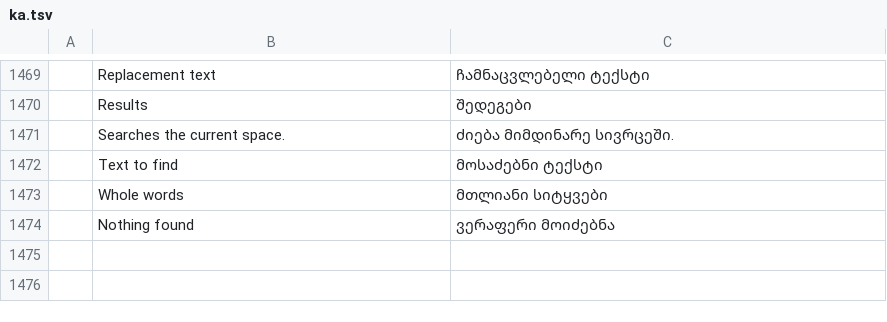
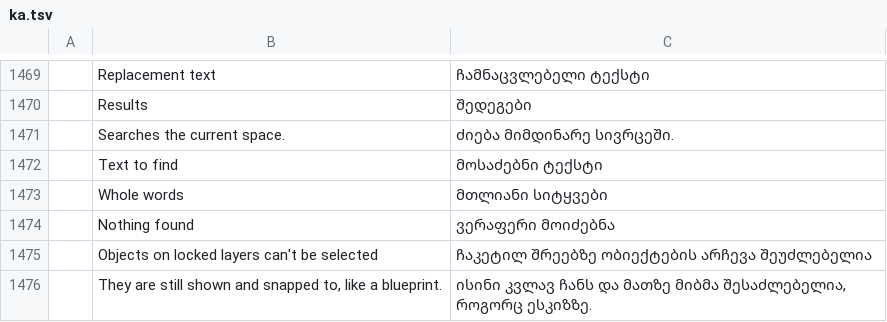
Before and after one commit to storytold/cadcraft, a TSV file: crates/ui-egui/src/i18n/ka.tsv, drawn as a sheet; only a part is shown, gaps mark what is left out; the diff names each change by its address in the sheet, - before the commit and + after, or states it on an @@ line.

```diff
--- a/crates/ui-egui/src/i18n/ka.tsv
+++ b/crates/ui-egui/src/i18n/ka.tsv
+row 1475:  | Objects on locked layers can't be selected | ჩაკეტილ შრეებზე ობიექტების არჩევა შეუძლებელია
+row 1476:  | They are still shown and snapped to, like a blueprint. | ისინი კვლავ ჩანს და მათზე მიბმა შესაძლებელია, როგორც ესკიზზე.
```
Also changed, not shown: crates/ui-egui/src/i18n/bs.tsv, crates/ui-egui/src/i18n/vi.tsv, 3 other files.
